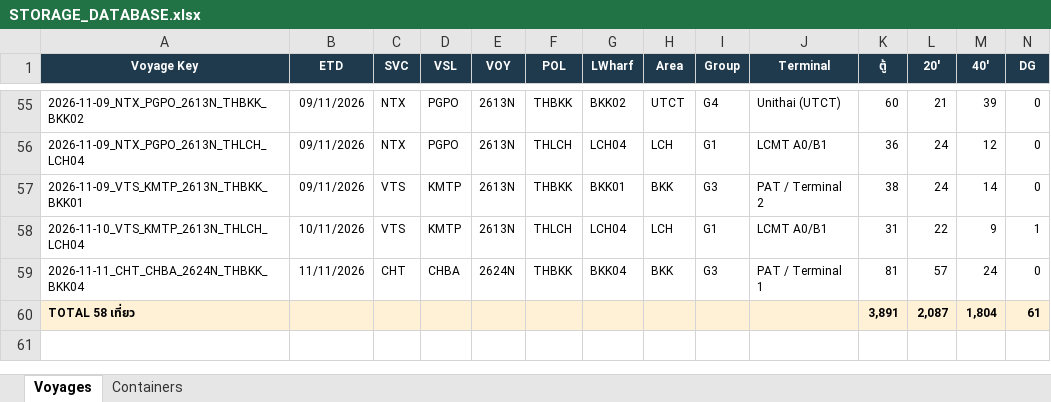
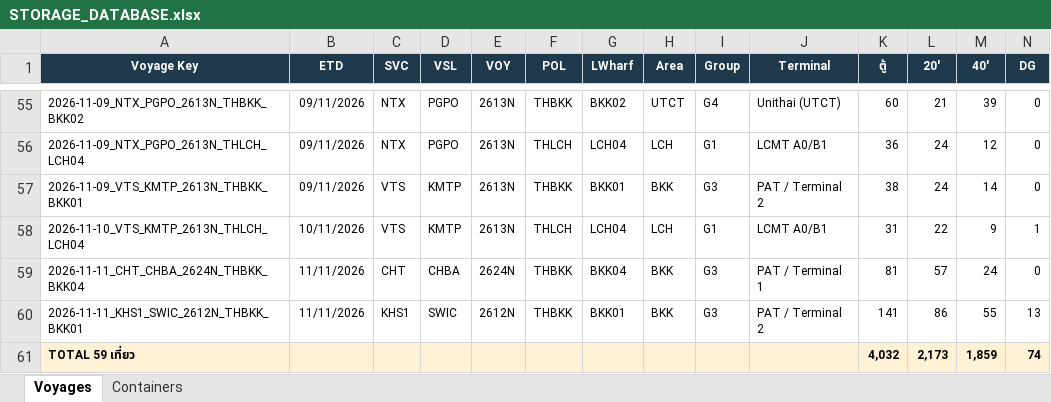
Before and after one commit to sirichai1265/hal-storage-calculator, an Excel workbook: DATABASE/STORAGE_DATABASE.xlsx, sheet Voyages, drawn as a sheet; only a part is shown, gaps mark what is left out; values as stored, in another font and other column widths than the file's, no borders; removed rows and columns are numbered as before the commit, all else as after; rows hold the shown columns only; the diff names each change by its address in the sheet, - before the commit and + after, or states it on an @@ line.

```diff
--- a/DATABASE/STORAGE_DATABASE.xlsx (sheet Voyages)
+++ b/DATABASE/STORAGE_DATABASE.xlsx (sheet Voyages)
-row 60: TOTAL 58 เที่ยว |  |  |  |  |  |  |  |  |  | 3,891 | 2,087 | 1,804 | 61
+row 60: 2026-11-11_KHS1_SWIC_2612N_THBKK_BKK01 | 11/11/2026 | KHS1 | SWIC | 2612N | THBKK | BKK01 | BKK | G3 | PAT / Terminal 2 | 141 | 86 | 55 | 13
+row 61: TOTAL 59 เที่ยว |  |  |  |  |  |  |  |  |  | 4,032 | 2,173 | 1,859 | 74
```
Also changed, not shown: sheet Containers, 6 other files.
